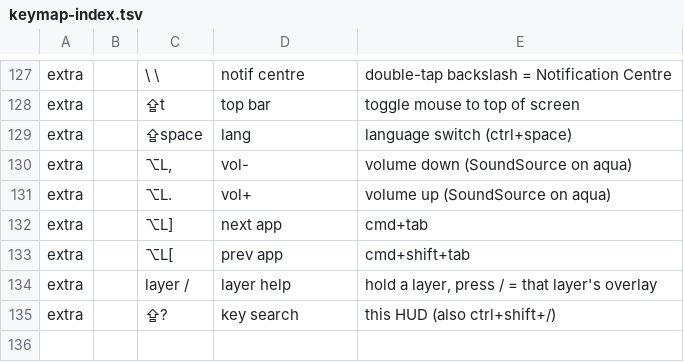
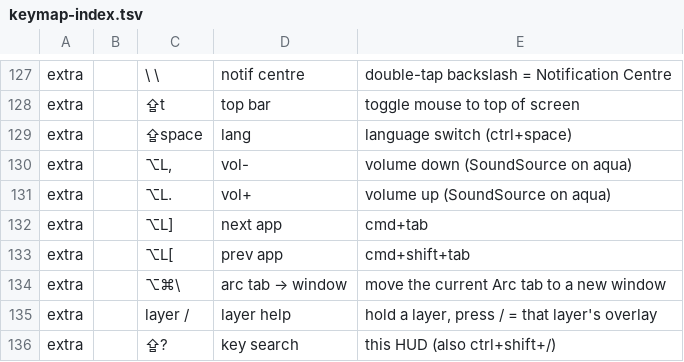
Before and after one commit to azaidrahman/zaid-sani-dotfiles, a TSV file: dot_config/private_karabiner/data/keymap-index.tsv, drawn as a sheet; only a part is shown, gaps mark what is left out.

```diff
--- a/dot_config/private_karabiner/data/keymap-index.tsv
+++ b/dot_config/private_karabiner/data/keymap-index.tsv
@@ -133,2 +133,3 @@ extra		⌥L]	next app	cmd+tab
 extra		⌥L[	prev app	cmd+shift+tab
+extra		⌥⌘\	arc tab → window	move the current Arc tab to a new window
 extra		layer /	layer help	hold a layer, press / = that layer's overlay
```
Also changed, not shown: 1 other file.
